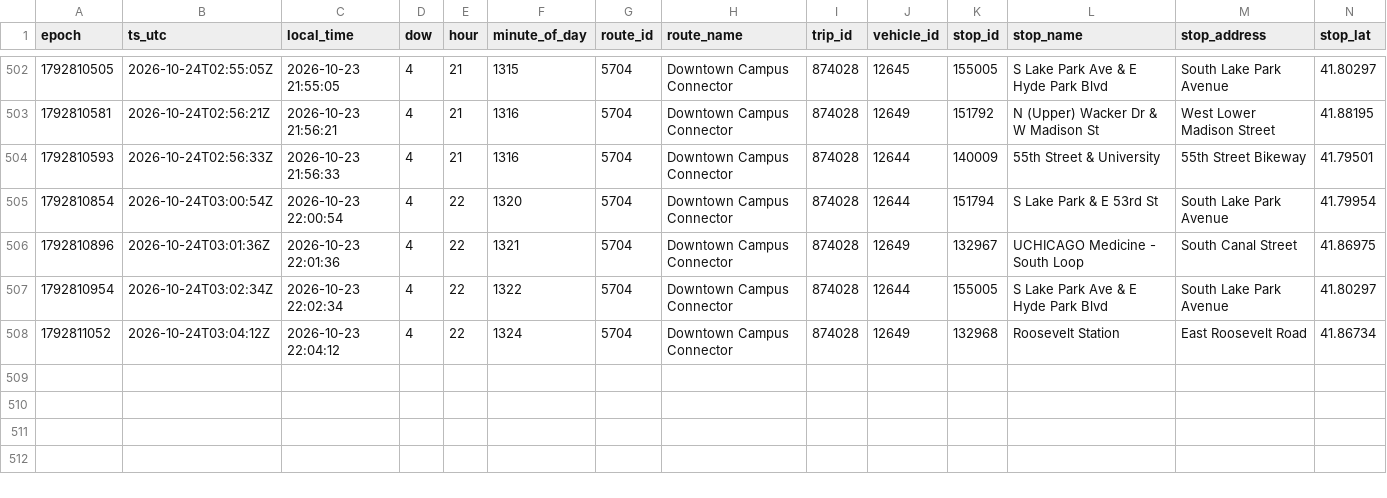
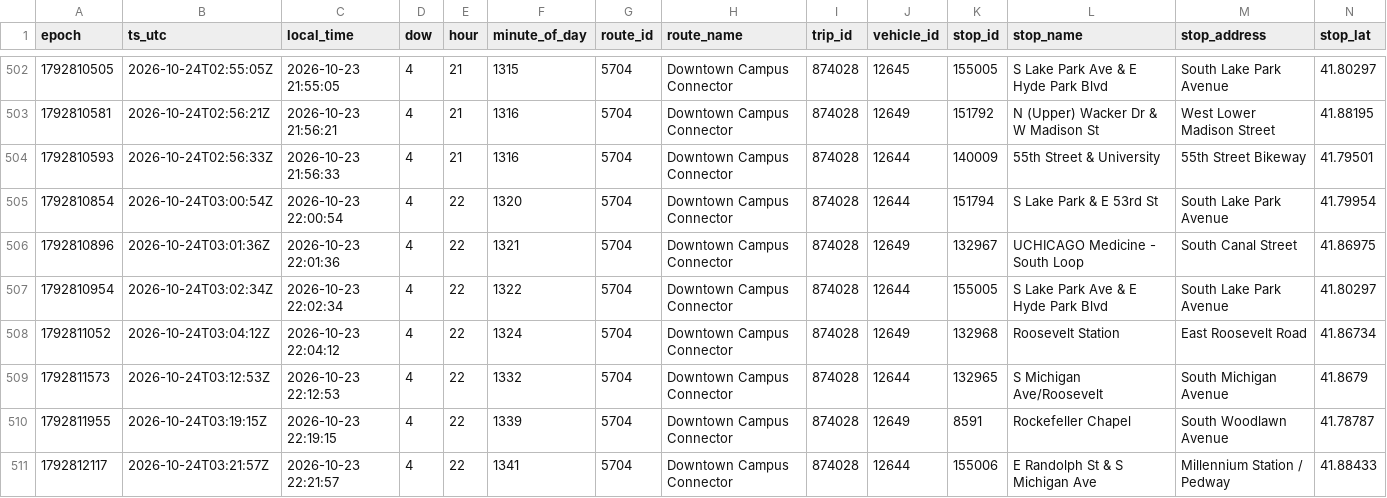
Before and after one commit to blobberus/straight-bussing-data, a CSV file: data/arrivals/2026-10-23/downtown-campus-connector.csv, drawn as a sheet; only a part is shown, gaps mark what is left out; rows hold the shown columns only; the diff names each change by its address in the sheet, - before the commit and + after, or states it on an @@ line.

```diff
--- a/data/arrivals/2026-10-23/downtown-campus-connector.csv
+++ b/data/arrivals/2026-10-23/downtown-campus-connector.csv
+row 509: 1792811573 | 2026-10-24T03:12:53Z | 2026-10-23 22:12:53 | 4 | 22 | 1332 | 5704 | Downtown Campus Connector | 874028 | 12644 | 132965 | S Michigan Ave/Roosevelt | South Michigan Avenue | 41.8679
+row 510: 1792811955 | 2026-10-24T03:19:15Z | 2026-10-23 22:19:15 | 4 | 22 | 1339 | 5704 | Downtown Campus Connector | 874028 | 12649 | 8591 | Rockefeller Chapel | South Woodlawn Avenue | 41.78787
+row 511: 1792812117 | 2026-10-24T03:21:57Z | 2026-10-23 22:21:57 | 4 | 22 | 1341 | 5704 | Downtown Campus Connector | 874028 | 12644 | 155006 | E Randolph St & S Michigan Ave | Millennium Station / Pedway | 41.88433
```
Also changed, not shown: data/arrivals/2026-10-23/central.csv, data/arrivals/2026-10-23/east.csv, 8 other files.
